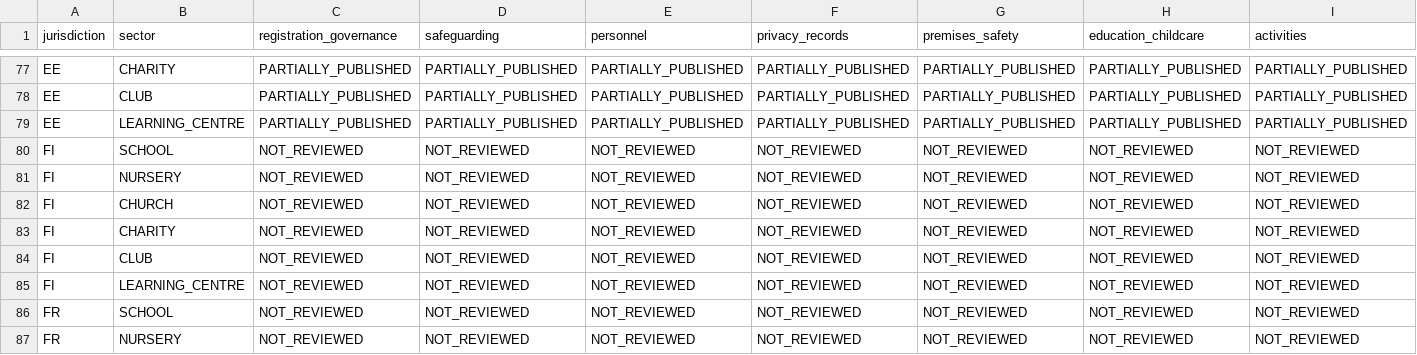
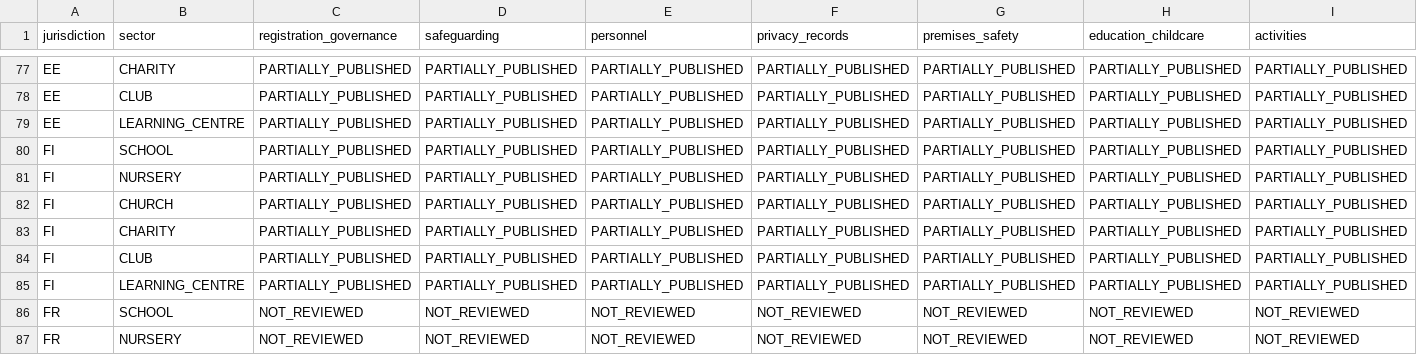
Before and after one commit to FSS-Ltd/pathway, a CSV file: docs/NexStepsV2/compliance/coverage.csv, drawn as a sheet; only a part is shown, gaps mark what is left out; removed rows and columns are numbered as before the commit, all else as after; rows hold the shown columns only; the diff names each change by its address in the sheet, - before the commit and + after, or states it on an @@ line.

Commit message:
feat(compliance): publish Finland national checklist pack

```diff
--- a/docs/NexStepsV2/compliance/coverage.csv
+++ b/docs/NexStepsV2/compliance/coverage.csv
-row 80: FI | SCHOOL | NOT_REVIEWED | NOT_REVIEWED | NOT_REVIEWED | NOT_REVIEWED | NOT_REVIEWED | NOT_REVIEWED | NOT_REVIEWED
-row 81: FI | NURSERY | NOT_REVIEWED | NOT_REVIEWED | NOT_REVIEWED | NOT_REVIEWED | NOT_REVIEWED | NOT_REVIEWED | NOT_REVIEWED
-row 82: FI | CHURCH | NOT_REVIEWED | NOT_REVIEWED | NOT_REVIEWED | NOT_REVIEWED | NOT_REVIEWED | NOT_REVIEWED | NOT_REVIEWED
-row 83: FI | CHARITY | NOT_REVIEWED | NOT_REVIEWED | NOT_REVIEWED | NOT_REVIEWED | NOT_REVIEWED | NOT_REVIEWED | NOT_REVIEWED
-row 84: FI | CLUB | NOT_REVIEWED | NOT_REVIEWED | NOT_REVIEWED | NOT_REVIEWED | NOT_REVIEWED | NOT_REVIEWED | NOT_REVIEWED
-row 85: FI | LEARNING_CENTRE | NOT_REVIEWED | NOT_REVIEWED | NOT_REVIEWED | NOT_REVIEWED | NOT_REVIEWED | NOT_REVIEWED | NOT_REVIEWED
+row 80: FI | SCHOOL | PARTIALLY_PUBLISHED | PARTIALLY_PUBLISHED | PARTIALLY_PUBLISHED | PARTIALLY_PUBLISHED | PARTIALLY_PUBLISHED | PARTIALLY_PUBLISHED | PARTIALLY_PUBLISHED
+row 81: FI | NURSERY | PARTIALLY_PUBLISHED | PARTIALLY_PUBLISHED | PARTIALLY_PUBLISHED | PARTIALLY_PUBLISHED | PARTIALLY_PUBLISHED | PARTIALLY_PUBLISHED | PARTIALLY_PUBLISHED
+row 82: FI | CHURCH | PARTIALLY_PUBLISHED | PARTIALLY_PUBLISHED | PARTIALLY_PUBLISHED | PARTIALLY_PUBLISHED | PARTIALLY_PUBLISHED | PARTIALLY_PUBLISHED | PARTIALLY_PUBLISHED
+row 83: FI | CHARITY | PARTIALLY_PUBLISHED | PARTIALLY_PUBLISHED | PARTIALLY_PUBLISHED | PARTIALLY_PUBLISHED | PARTIALLY_PUBLISHED | PARTIALLY_PUBLISHED | PARTIALLY_PUBLISHED
+row 84: FI | CLUB | PARTIALLY_PUBLISHED | PARTIALLY_PUBLISHED | PARTIALLY_PUBLISHED | PARTIALLY_PUBLISHED | PARTIALLY_PUBLISHED | PARTIALLY_PUBLISHED | PARTIALLY_PUBLISHED
+row 85: FI | LEARNING_CENTRE | PARTIALLY_PUBLISHED | PARTIALLY_PUBLISHED | PARTIALLY_PUBLISHED | PARTIALLY_PUBLISHED | PARTIALLY_PUBLISHED | PARTIALLY_PUBLISHED | PARTIALLY_PUBLISHED
```
Also changed, not shown: docs/NexStepsV2/compliance/jurisdictions.csv, 15 other files.
